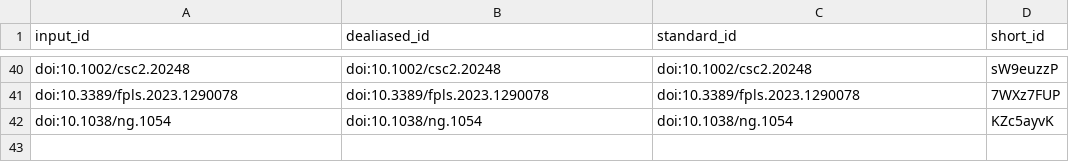
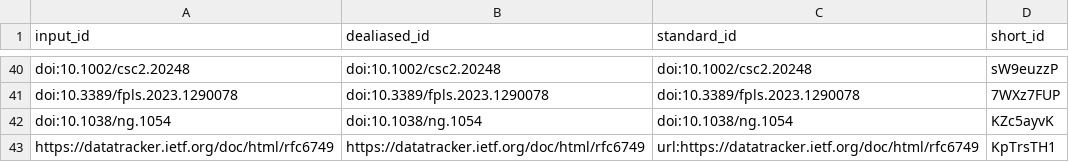
Before and after one commit to plantbreeding/BrAPI-Manuscript2, a TSV file: citations.tsv, drawn as a sheet; only a part is shown, gaps mark what is left out; the diff names each change by its address in the sheet, - before the commit and + after, or states it on an @@ line.

Commit message:
edits continued [ci skip]
This build is based on
https://github.com/plantbreeding/BrAPI-Manuscript2/commit/13cff1d99f753334e1800aa44bdda262edb028aa.

This commit was created by the following CI build and job:
https://github.com/plantbreeding/BrAPI-Manuscript2/commit/13cff1d99f753334e1800aa44bdda262edb028aa/checks
https://github.com/plantbreeding/BrAPI-Manuscript2/actions/runs/9631003231

```diff
--- a/citations.tsv
+++ b/citations.tsv
+row 43: https://datatracker.ietf.org/doc/html/rfc6749 | https://datatracker.ietf.org/doc/html/rfc6749 | url:https://datatracker.ietf.org/doc/html/rfc6749 | KpTrsTH1
```
Also changed, not shown: 6 other files.
